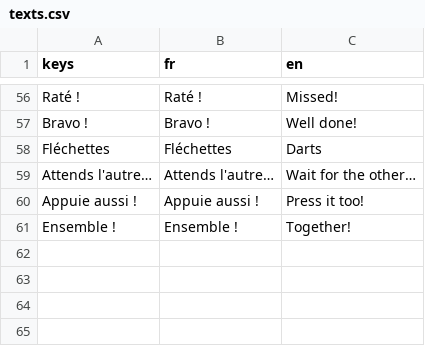
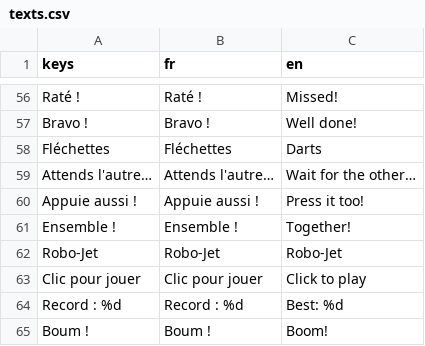
Before and after one commit to Marchma0/Robot-The-Bot, a CSV file: assets/translations/texts.csv, drawn as a sheet; only a part is shown, gaps mark what is left out; the diff names each change by its address in the sheet, - before the commit and + after, or states it on an @@ line.

```diff
--- a/assets/translations/texts.csv
+++ b/assets/translations/texts.csv
+row 62: Robo-Jet | Robo-Jet | Robo-Jet
+row 63: Clic pour jouer | Clic pour jouer | Click to play
+row 64: Record : %d | Record : %d | Best: %d
+row 65: Boum ! | Boum ! | Boom!
```
Also changed, not shown: 30 other files.
